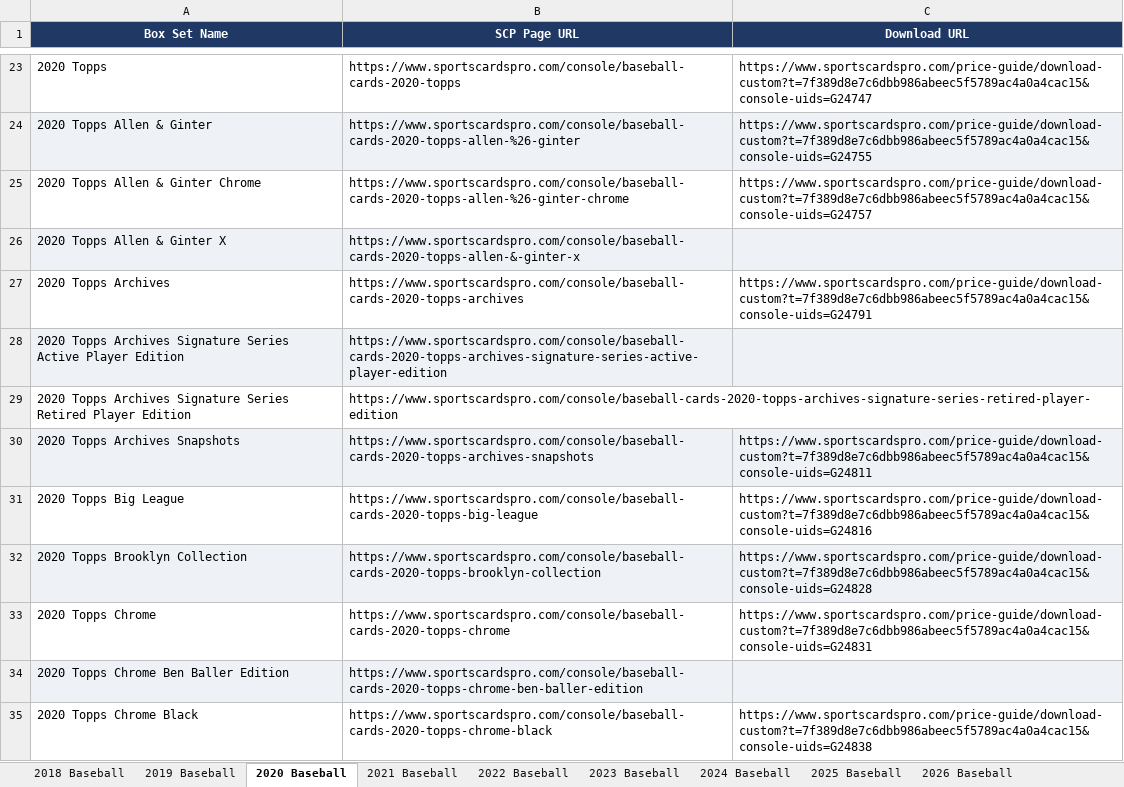
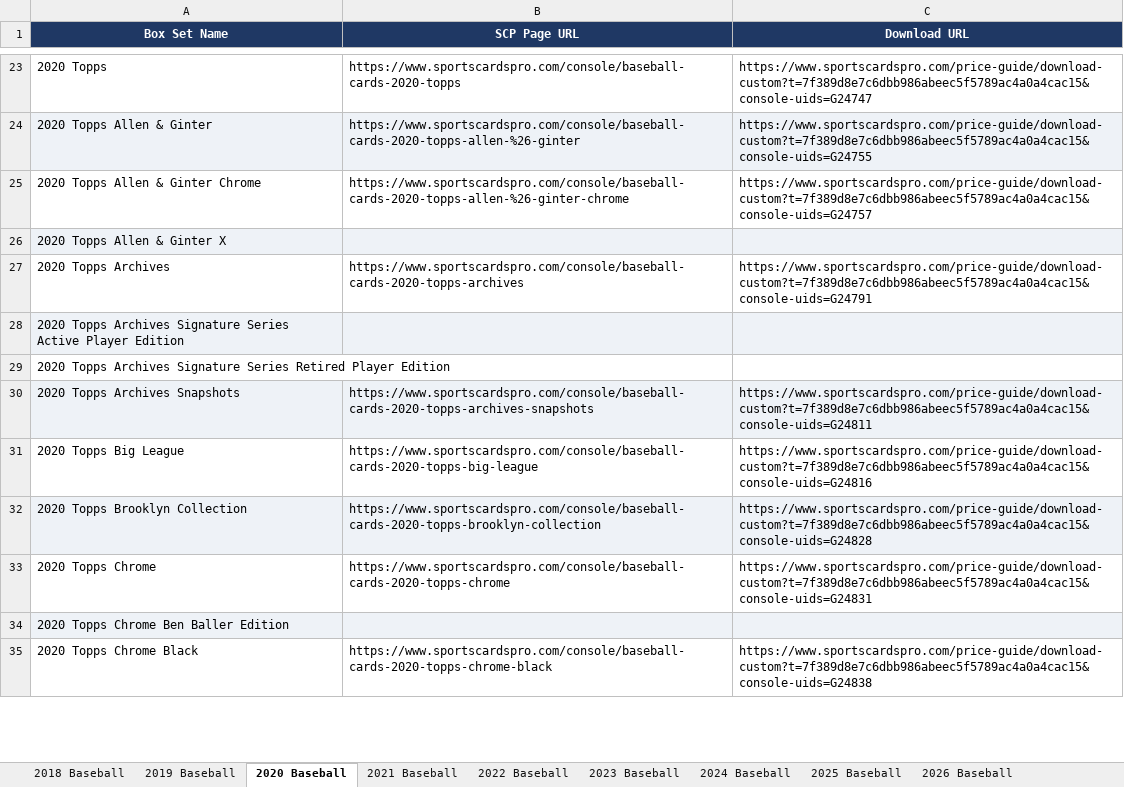
Before and after one commit to Anthem-Media/dir-app, an Excel workbook: data/baseball_scp_master.xlsx, sheet 2020 Baseball, drawn as a sheet; only a part is shown, gaps mark what is left out; values as stored, in another font and other column widths than the file's, no borders; the diff covers the shown part only; the diff names each change by its address in the sheet, - before the commit and + after, or states it on an @@ line.

```diff
--- a/data/baseball_scp_master.xlsx (sheet 2020 Baseball)
+++ b/data/baseball_scp_master.xlsx (sheet 2020 Baseball)
-B26 (SCP Page URL): https://www.sportscardspro.com/console/baseball-cards-2020-topps-allen-&-ginter-x
+B26 (SCP Page URL): (empty)
-B28 (SCP Page URL): https://www.sportscardspro.com/console/baseball-cards-2020-topps-archives-signature-series-active-player-edition
+B28 (SCP Page URL): (empty)
-B29 (SCP Page URL): https://www.sportscardspro.com/console/baseball-cards-2020-topps-archives-signature-series-retired-player-edition
+B29 (SCP Page URL): (empty)
-B34 (SCP Page URL): https://www.sportscardspro.com/console/baseball-cards-2020-topps-chrome-ben-baller-edition
+B34 (SCP Page URL): (empty)
```
Also changed, not shown: 8 edited cells elsewhere in this sheet, sheet 2024 Baseball, sheet 2018 Baseball, sheet 2019 Baseball, sheet 2025 Baseball, sheet 2022 Baseball, sheet 2023 Baseball, 2 more sheets, data/basketball_scp_master.xlsx, data/football_scp_master.xlsx, 38 other files.
